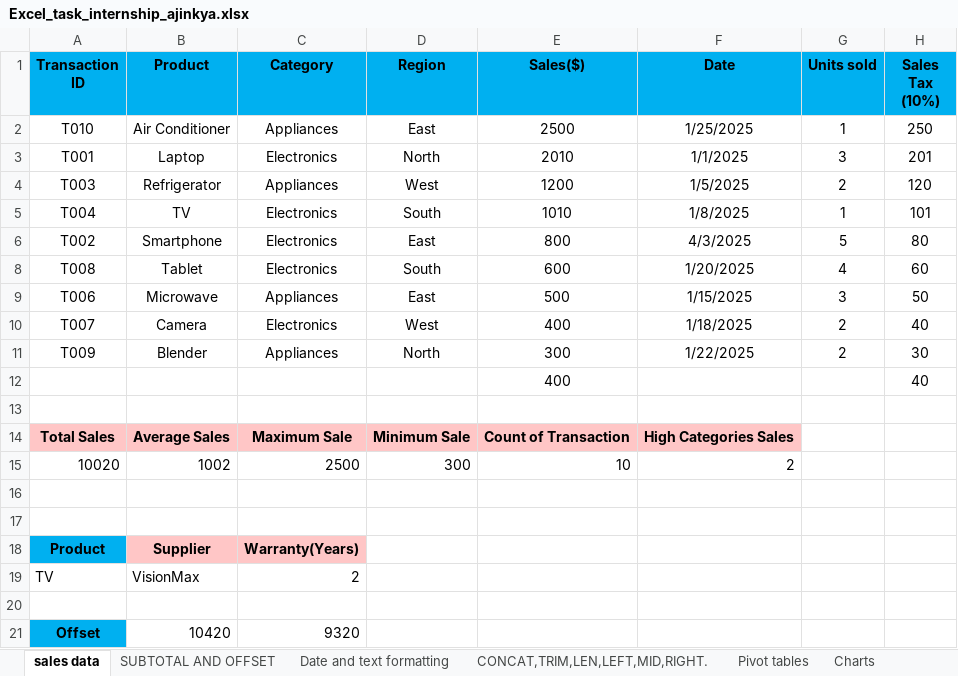
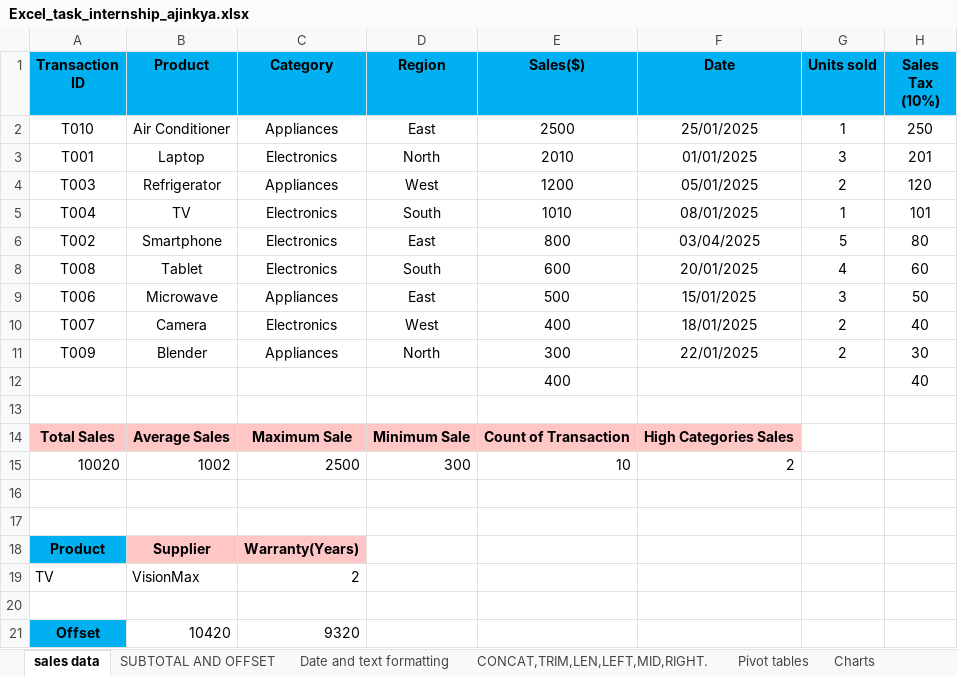
Before and after one commit to ajinkyasoley05/Internship_Task_Ajinkya_Soley, an Excel workbook: Excel/Excel_task_internship_ajinkya.xlsx, sheet sales data, drawn as a sheet; only a part is shown; values as stored, in another font and other column widths than the file's, no borders; conditional formats not drawn; the diff names each change by its address in the sheet, - before the commit and + after, or states it on an @@ line.

```diff
--- a/Excel/Excel_task_internship_ajinkya.xlsx (sheet sales data)
+++ b/Excel/Excel_task_internship_ajinkya.xlsx (sheet sales data)
-F2 (Date): 1/25/2025
+F2 (Date): 25/01/2025
-F3 (Date): 1/1/2025
+F3 (Date): 01/01/2025
-F4 (Date): 1/5/2025
+F4 (Date): 05/01/2025
-F5 (Date): 1/8/2025
+F5 (Date): 08/01/2025
-F6 (Date): 4/3/2025
+F6 (Date): 03/04/2025
-F8 (Date): 1/20/2025
+F8 (Date): 20/01/2025
-F9 (Date): 1/15/2025
+F9 (Date): 15/01/2025
-F10 (Date): 1/18/2025
+F10 (Date): 18/01/2025
-F11 (Date): 1/22/2025
+F11 (Date): 22/01/2025
```
Also changed, not shown: sheet Pivot tables, sheet Date and text formatting, formulas that keep their value, hidden cells, charts or pictures, 3 other files.
